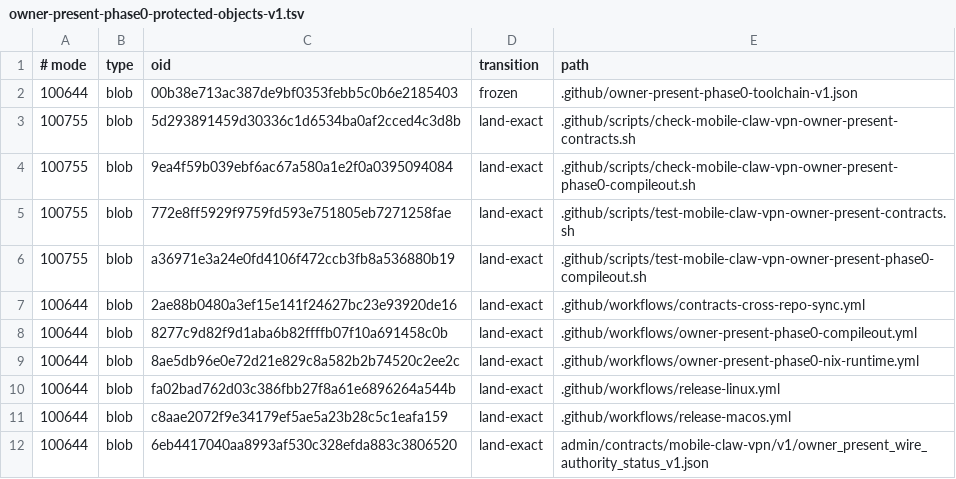
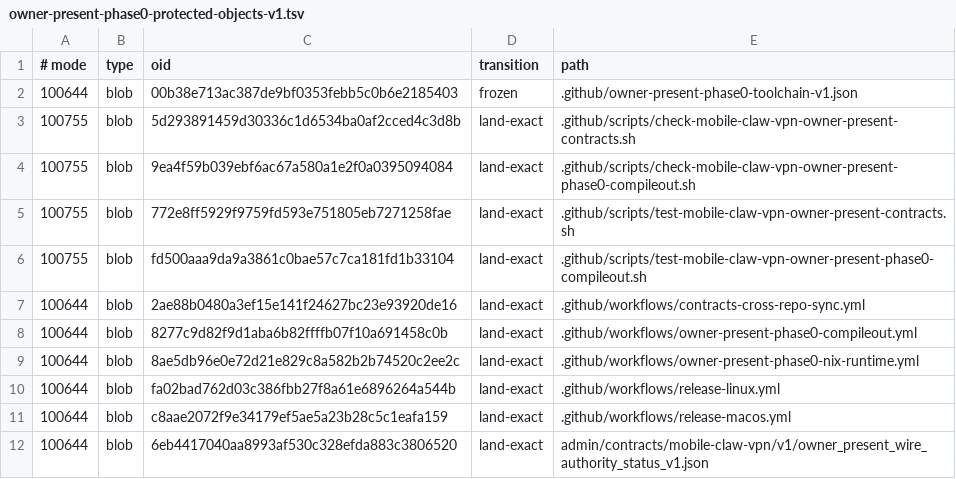
Before and after one commit to soyeht/theyos, a TSV file: .github/owner-present-phase0-protected-objects-v1.tsv, drawn as a sheet; only a part is shown.

Commit message:
chore(phase0): reseal release recipe oracle

```diff
--- a/.github/owner-present-phase0-protected-objects-v1.tsv
+++ b/.github/owner-present-phase0-protected-objects-v1.tsv
@@ -5,3 +5,3 @@
 100755	blob	772e8ff5929f9759fd593e751805eb7271258fae	land-exact	.github/scripts/test-mobile-claw-vpn-owner-present-contracts.sh
-100755	blob	a36971e3a24e0fd4106f472ccb3fb8a536880b19	land-exact	.github/scripts/test-mobile-claw-vpn-owner-present-phase0-compileout.sh
+100755	blob	fd500aaa9da9a3861c0bae57c7ca181fd1b33104	land-exact	.github/scripts/test-mobile-claw-vpn-owner-present-phase0-compileout.sh
 100644	blob	2ae88b0480a3ef15e141f24627bc23e93920de16	land-exact	.github/workflows/contracts-cross-repo-sync.yml
```
